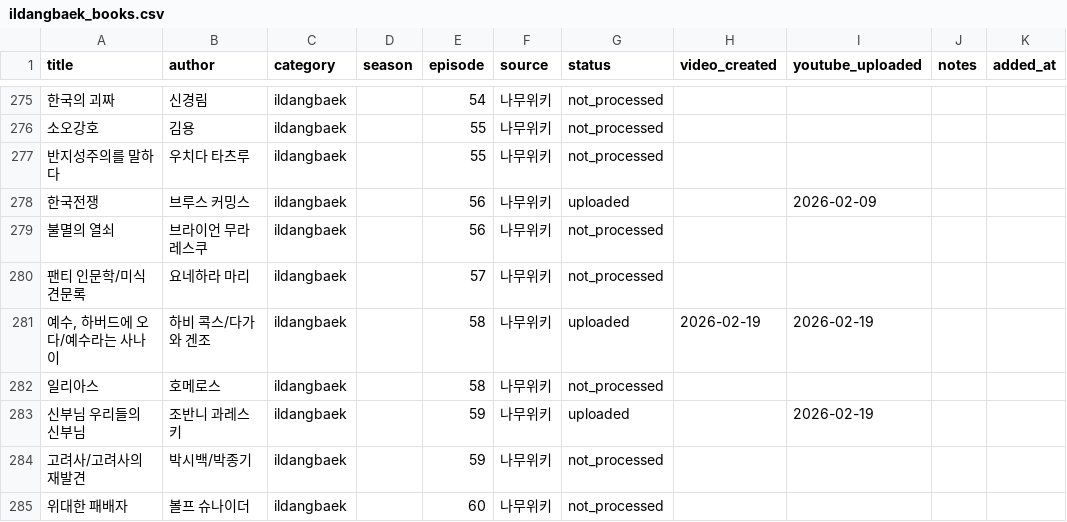
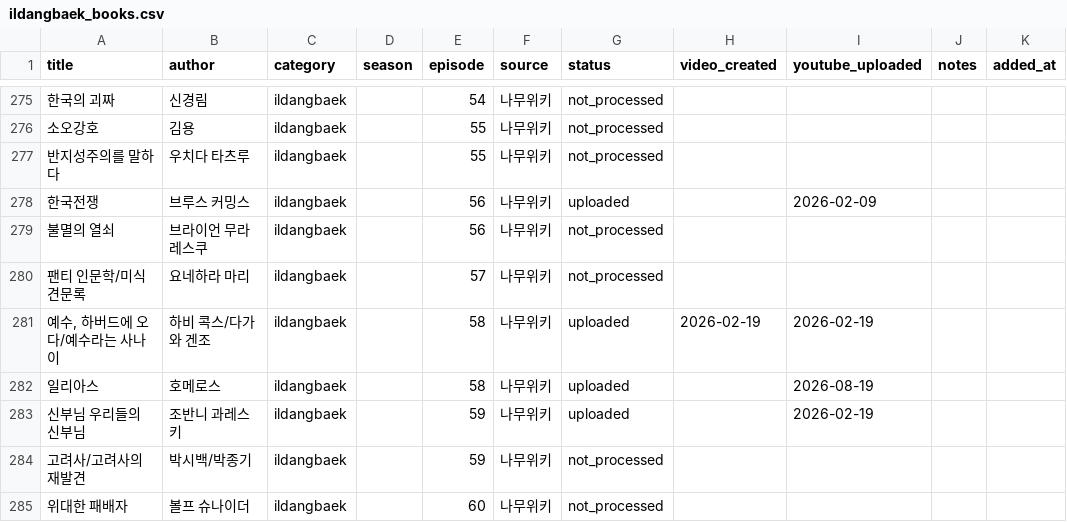
Before and after one commit to joohans/booksummary, a CSV file: data/ildangbaek_books.csv, drawn as a sheet; only a part is shown, gaps mark what is left out.

Commit message:
feat: 호메로스 「일리아스」 핵심요약 업로드 + NLM MCP DISPLAY 수정
- 일리아스 summary+video 한글판 제작·업로드 (9/14 예약)
  https://www.youtube.com/watch?v=o_N87XCOMAU
- translations.py: 일리아스/The Iliad 매핑 추가
- .mcp.json: notebooklm-mcp DISPLAY :99→:1 (물리 디스플레이)
- uploaded_books.csv, ildangbaek_books.csv 업데이트

🗿 MoAI <email@mo.ai.kr>

```diff
--- a/data/ildangbaek_books.csv
+++ b/data/ildangbaek_books.csv
@@ -281,3 +281,3 @@ title,author,category,season,episode,source,status,video_created,youtube_uploade
 "예수, 하버드에 오다/예수라는 사나이",하비 콕스/다가와 겐조,ildangbaek,,58,나무위키,uploaded,2026-02-19,2026-02-19,,
-일리아스,호메로스,ildangbaek,,58,나무위키,not_processed,,,,
+일리아스,호메로스,ildangbaek,,58,나무위키,uploaded,,2026-08-19,,
 신부님 우리들의 신부님,조반니 과레스키,ildangbaek,,59,나무위키,uploaded,,2026-02-19,,
```
Also changed, not shown: data/uploaded_books.csv, 3 other files.
